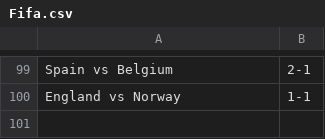
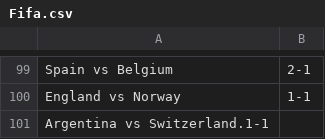
Before and after one commit to turnerville14/TurnerFunProject, a CSV file: Fifa.csv, drawn as a sheet; only a part is shown, gaps mark what is left out.

Commit message:
ok

```diff
--- a/Fifa.csv
+++ b/Fifa.csv
@@ -100 +100,2 @@ Spain vs Belgium,2-1
 England vs Norway,1-1
+Argentina vs Switzerland.1-1
```
